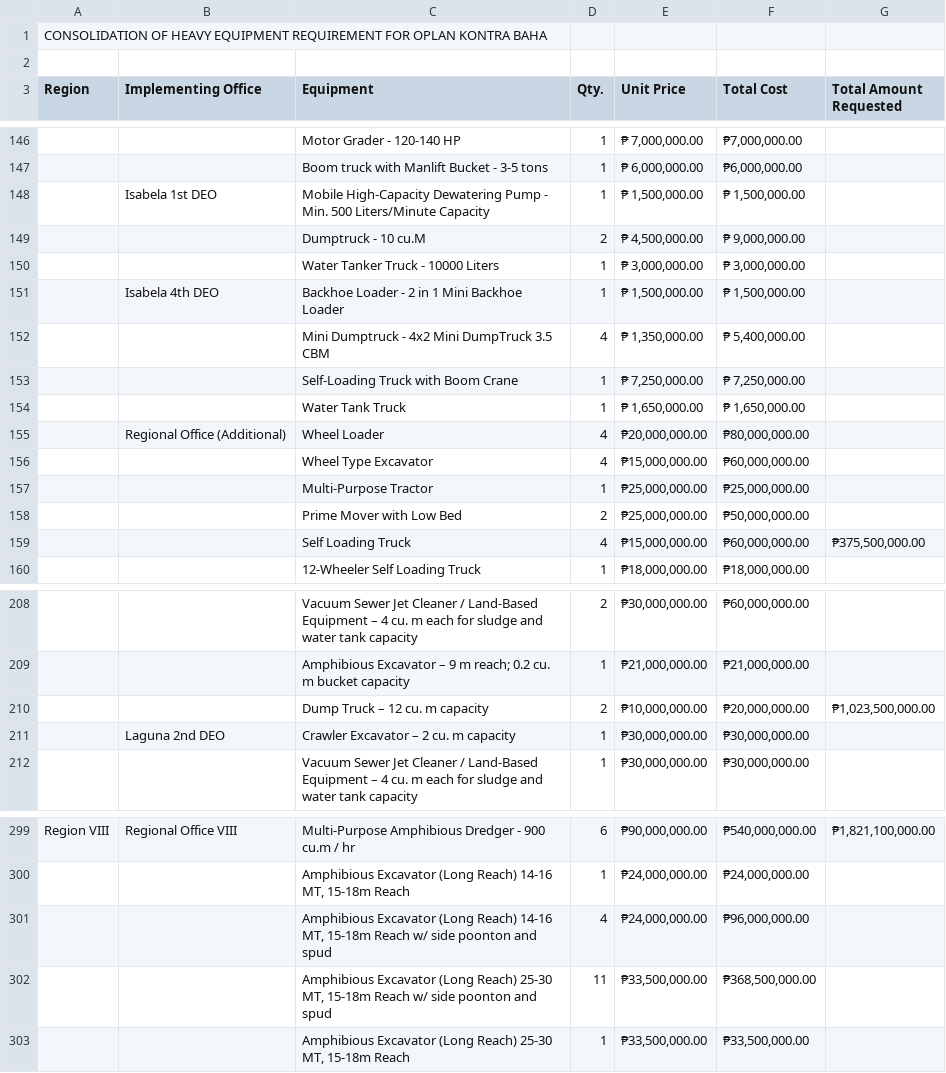
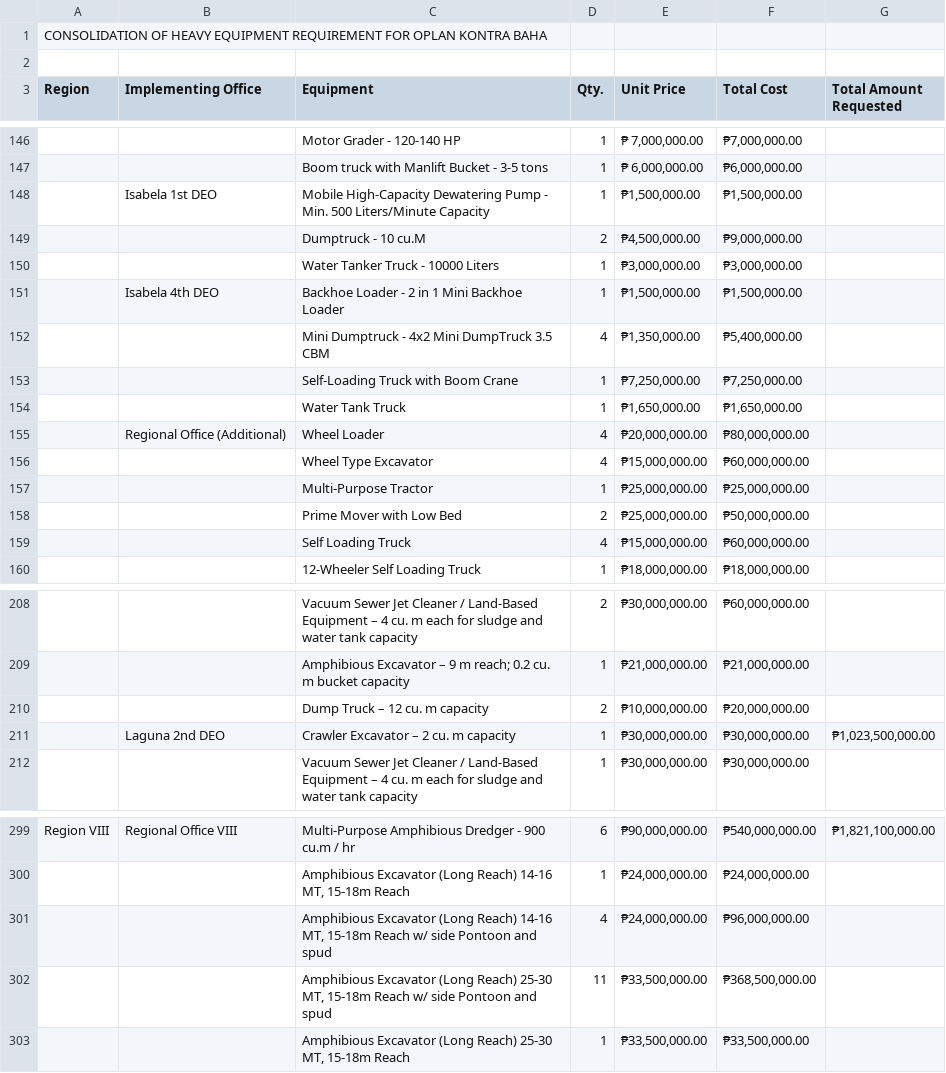
Before and after one commit to paran87/document-tracking, a CSV file: data/equipment.csv, drawn as a sheet; only a part is shown, gaps mark what is left out; the diff covers the shown part only; the diff names each change by its address in the sheet, - before the commit and + after, or states it on an @@ line.

```diff
--- a/data/equipment.csv
+++ b/data/equipment.csv
-E148 (Unit Price): ₱ 1,500,000.00
+E148 (Unit Price): ₱1,500,000.00
-F148 (Total Cost): ₱ 1,500,000.00
+F148 (Total Cost): ₱1,500,000.00
-E149 (Unit Price): ₱ 4,500,000.00
+E149 (Unit Price): ₱4,500,000.00
-F149 (Total Cost): ₱ 9,000,000.00
+F149 (Total Cost): ₱9,000,000.00
-E150 (Unit Price): ₱ 3,000,000.00
+E150 (Unit Price): ₱3,000,000.00
-F150 (Total Cost): ₱ 3,000,000.00
+F150 (Total Cost): ₱3,000,000.00
-E151 (Unit Price): ₱ 1,500,000.00
+E151 (Unit Price): ₱1,500,000.00
-F151 (Total Cost): ₱ 1,500,000.00
+F151 (Total Cost): ₱1,500,000.00
-E152 (Unit Price): ₱ 1,350,000.00
+E152 (Unit Price): ₱1,350,000.00
-F152 (Total Cost): ₱ 5,400,000.00
+F152 (Total Cost): ₱5,400,000.00
-E153 (Unit Price): ₱ 7,250,000.00
+E153 (Unit Price): ₱7,250,000.00
-F153 (Total Cost): ₱ 7,250,000.00
+F153 (Total Cost): ₱7,250,000.00
-E154 (Unit Price): ₱ 1,650,000.00
+E154 (Unit Price): ₱1,650,000.00
-F154 (Total Cost): ₱ 1,650,000.00
+F154 (Total Cost): ₱1,650,000.00
-G159 (Total Amount Requested): ₱375,500,000.00
+G159 (Total Amount Requested): (empty)
-G210 (Total Amount Requested): ₱1,023,500,000.00
+G210 (Total Amount Requested): (empty)
-G211 (Total Amount Requested): (empty)
+G211 (Total Amount Requested): ₱1,023,500,000.00
-C301 (Equipment): …w/ side poonton and spud
+C301 (Equipment): …w/ side Pontoon and spud
-C302 (Equipment): …w/ side poonton and spud
+C302 (Equipment): …w/ side Pontoon and spud
```
Also changed, not shown: 33 edited cells elsewhere in this file, 1 other file.
